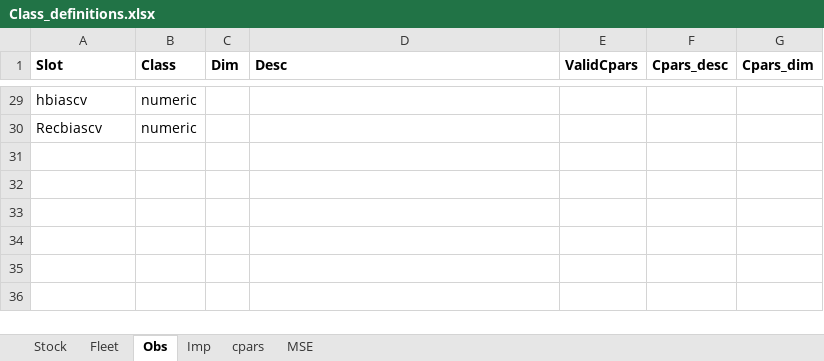
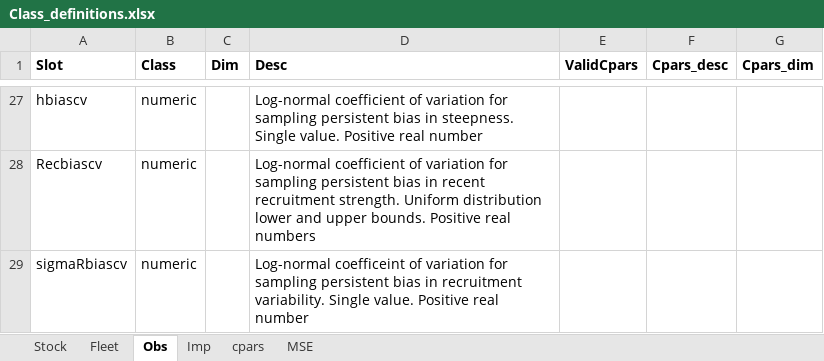
Before and after one commit to Blue-Matter/MSEtool, an Excel workbook: build_tools/Class_definitions/Class_definitions.xlsx, sheet Obs, drawn as a sheet; only a part is shown, gaps mark what is left out; values as stored, in another font and other column widths than the file's, no borders; addresses are those after the commit; the diff covers the shown part only; the diff names each change by its address in the sheet, - before the commit and + after, or states it on an @@ line.

Commit message:
update Obs parameters
- remove redundant slots
- add sigmaRbiascv to Obs
- update built in Obs objects

```diff
--- a/build_tools/Class_definitions/Class_definitions.xlsx (sheet Obs)
+++ b/build_tools/Class_definitions/Class_definitions.xlsx (sheet Obs)
-D27 (Desc): (empty)
+D27 (Desc): Log-normal coefficient of variation for sampling persistent bias in steepness. Single value. Positive real number
-D28 (Desc): (empty)
+D28 (Desc): Log-normal coefficient of variation for sampling persistent bias in recent recruitment strength. Uniform distribution lower and upper bounds. Positive real numbers
+row 29: sigmaRbiascv | numeric |  | Log-normal coefficeint of variation for sampling persistent bias in recruitment variability. Single value. Positive real number
```
Also changed, not shown: 2 removed rows and 26 edited cells elsewhere in this sheet, sheet Imp, 12 other files.
